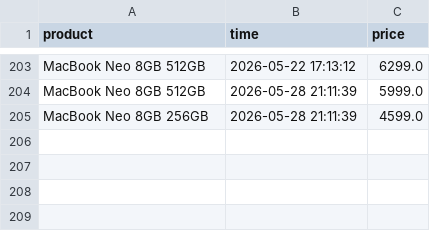
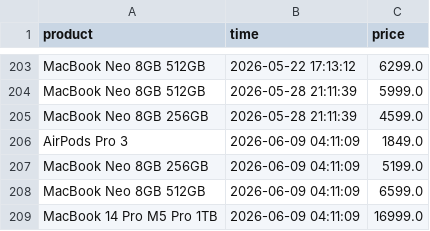
Before and after one commit to parklez/price-monitor-alerter, a CSV file: prices.csv, drawn as a sheet; only a part is shown, gaps mark what is left out.

Commit message:
[Cron] - Update prices.csv

```diff
--- a/prices.csv
+++ b/prices.csv
@@ -205 +205,5 @@ MacBook Neo 8GB 512GB,2026-05-28 21:11:39,5999.0
 MacBook Neo 8GB 256GB,2026-05-28 21:11:39,4599.0
+AirPods Pro 3,2026-06-09 04:11:09,1849.0
+MacBook Neo 8GB 256GB,2026-06-09 04:11:09,5199.0
+MacBook Neo 8GB 512GB,2026-06-09 04:11:09,6599.0
+MacBook 14 Pro M5 Pro 1TB,2026-06-09 04:11:09,16999.0
```
